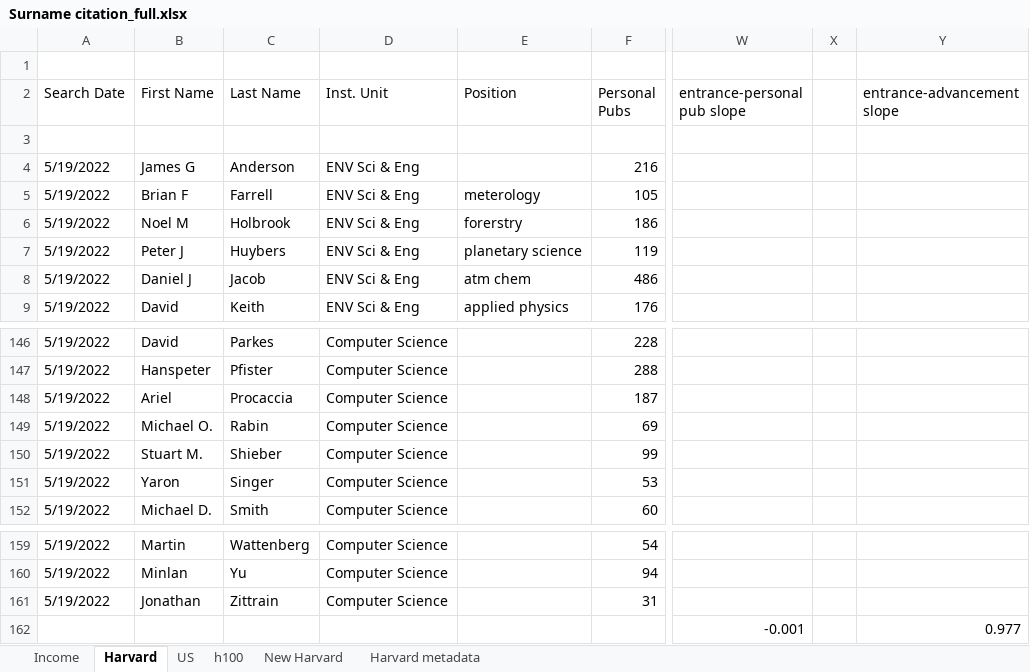
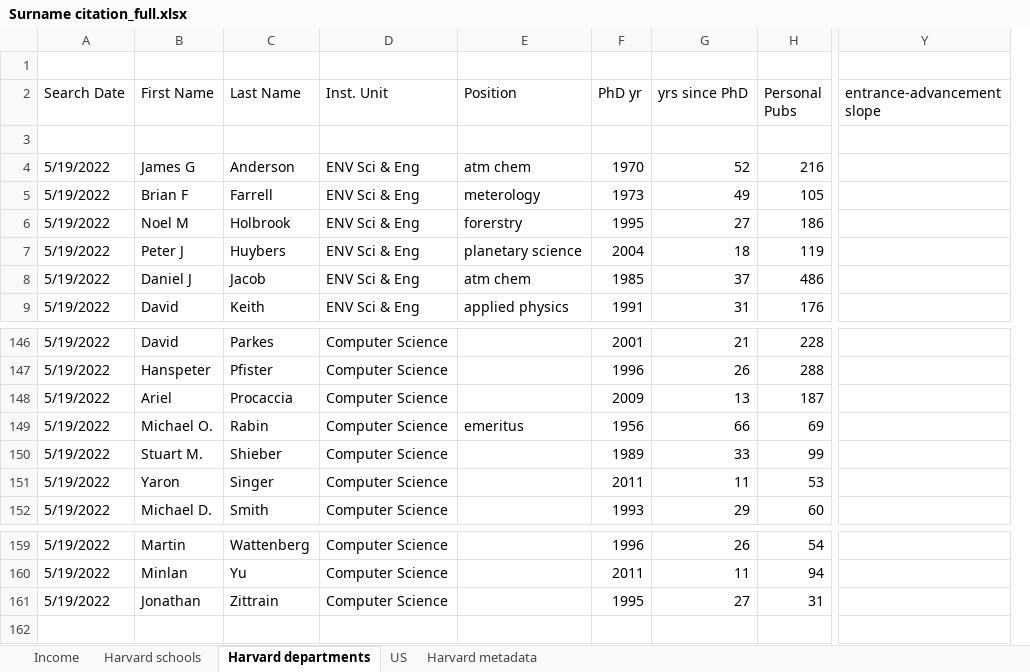
Before and after one commit to EWTekwa/Meritocracy, an Excel workbook: Surname citation_full.xlsx, sheet Harvard departments, drawn as a sheet; only a part is shown, gaps mark what is left out; values as stored, in another font and other column widths than the file's, no cell formats; conditional formats not drawn; removed rows and columns are numbered as before the commit, all else as after; the diff covers the shown part only; the diff names each change by its address in the sheet, - before the commit and + after, or states it on an @@ line.

```diff
--- a/Surname citation_full.xlsx (sheet Harvard departments)
+++ b/Surname citation_full.xlsx (sheet Harvard departments)
-sheet tab: Harvard
+sheet tab: Harvard departments
-sheet tab: New Harvard
+sheet tab: Harvard schools
-sheet tab: h100
@@ sheet tab order changed: Income | Harvard schools | Harvard departments | US | Harvard metadata @@
+column F (PhD yr), rows 4-9: 1970 | 1973 | 1995 | 2004 | 1985 | 1991; rows 146-152: 2001 | 1996 | 2009 | 1956 | 1989 | 2011 | 1993; rows 159-161: 1996 | 2011 | 1995
+column G (yrs since PhD), rows 4-9: 52 | 49 | 27 | 18 | 37 | 31; rows 146-152: 21 | 26 | 13 | 66 | 33 | 11 | 29; rows 159-161: 26 | 11 | 27
-column W (entrance-personal pub slope), row 162: -0.001
-column X, empty
-E4 (Position): (empty)
+E4 (Position): atm chem
-E149 (Position): (empty)
+E149 (Position): emeritus
-Y162 (entrance-advancement slope): 0.977
+Y162 (entrance-advancement slope): (empty)
```
Also changed, not shown: 155 edited cells elsewhere in this sheet, sheet Income, sheet Harvard schools, cell formats, formulas that keep their value.
